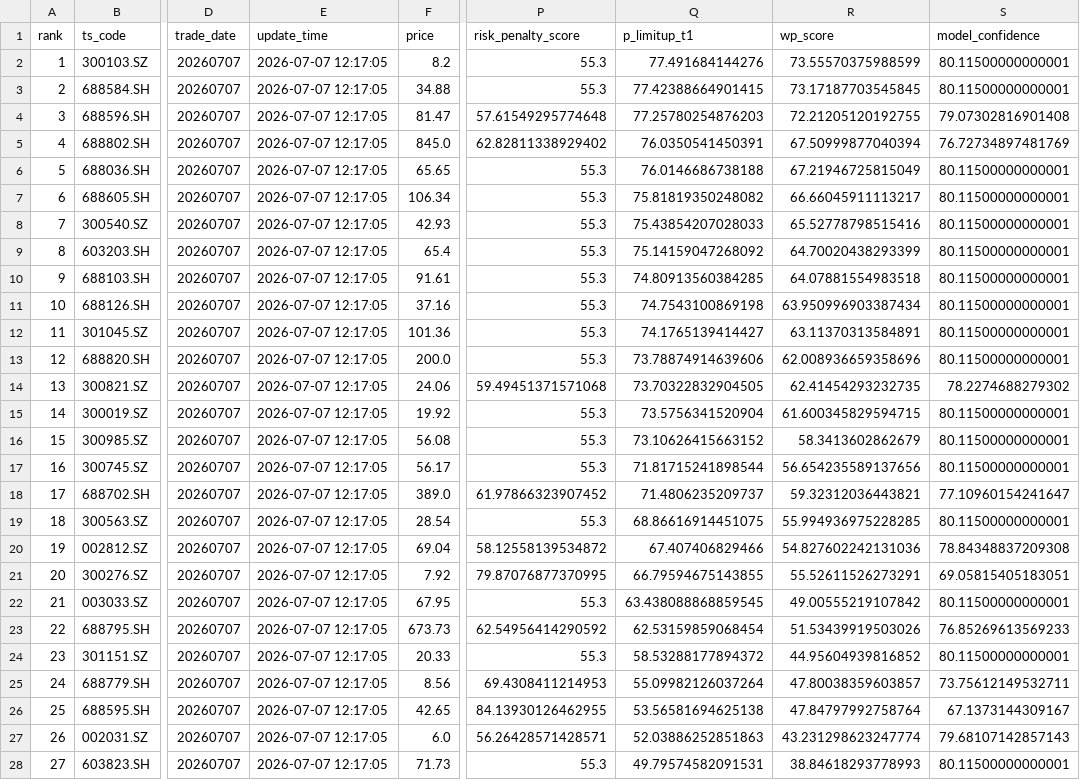
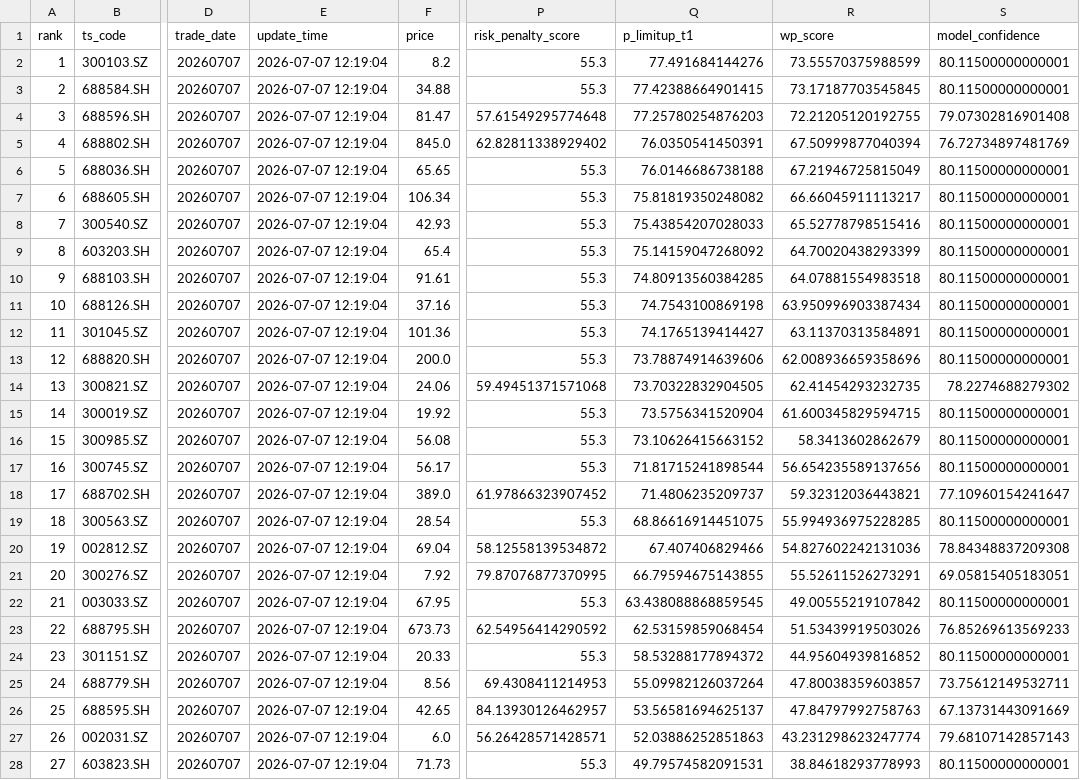
Before and after one commit to njedu2023-prog/WP, a CSV file: outputs/csv/wp_full_rank.csv, drawn as a sheet; only a part is shown, gaps mark what is left out; the diff covers the shown part only; the diff names each change by its address in the sheet, - before the commit and + after, or states it on an @@ line.

```diff
--- a/outputs/csv/wp_full_rank.csv
+++ b/outputs/csv/wp_full_rank.csv
-E2:E28 (update_time): 2026-07-07 12:17:05
+E2:E28 (update_time): 2026-07-07 12:19:04
-P26 (risk_penalty_score): 84.13930126462955
+P26 (risk_penalty_score): 84.13930126462957
-Q26 (p_limitup_t1): 53.56581694625138
+Q26 (p_limitup_t1): 53.56581694625137
-R26 (wp_score): 47.84797992758764
+R26 (wp_score): 47.84797992758763
-S26 (model_confidence): 67.1373144309167
+S26 (model_confidence): 67.13731443091669
```
Also changed, not shown: 23 edited cells elsewhere in this file, outputs/csv/wp_model_debug.csv, outputs/csv/wp_top50.csv, 6 other files.
